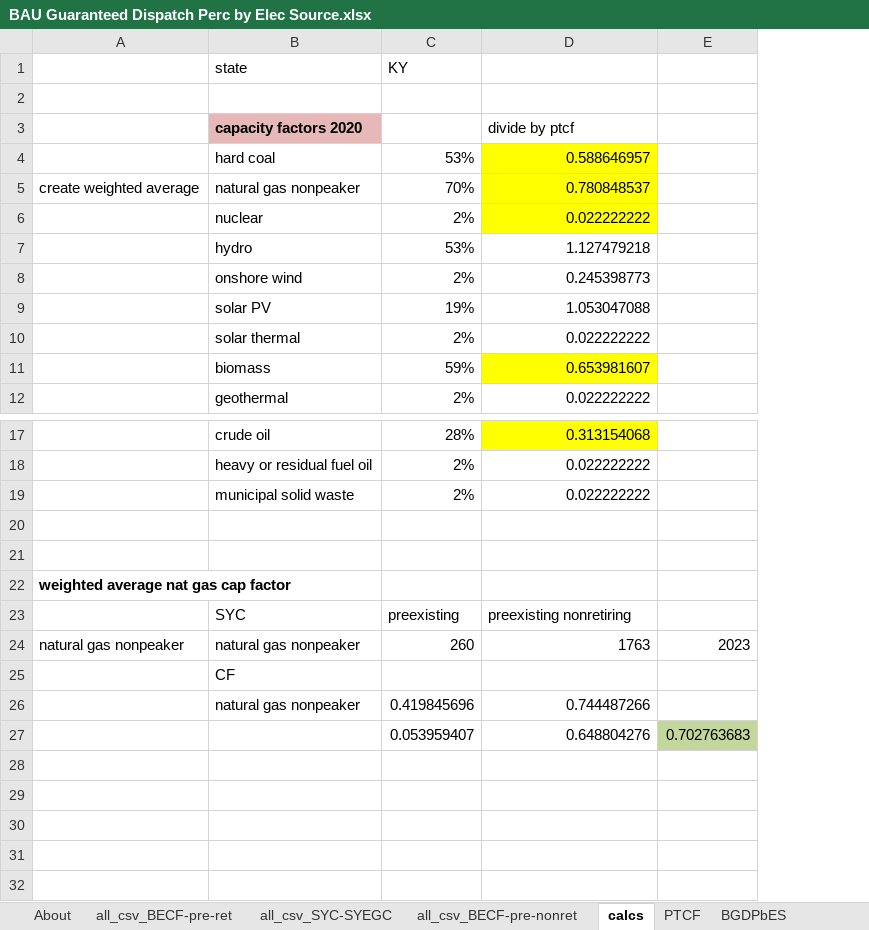
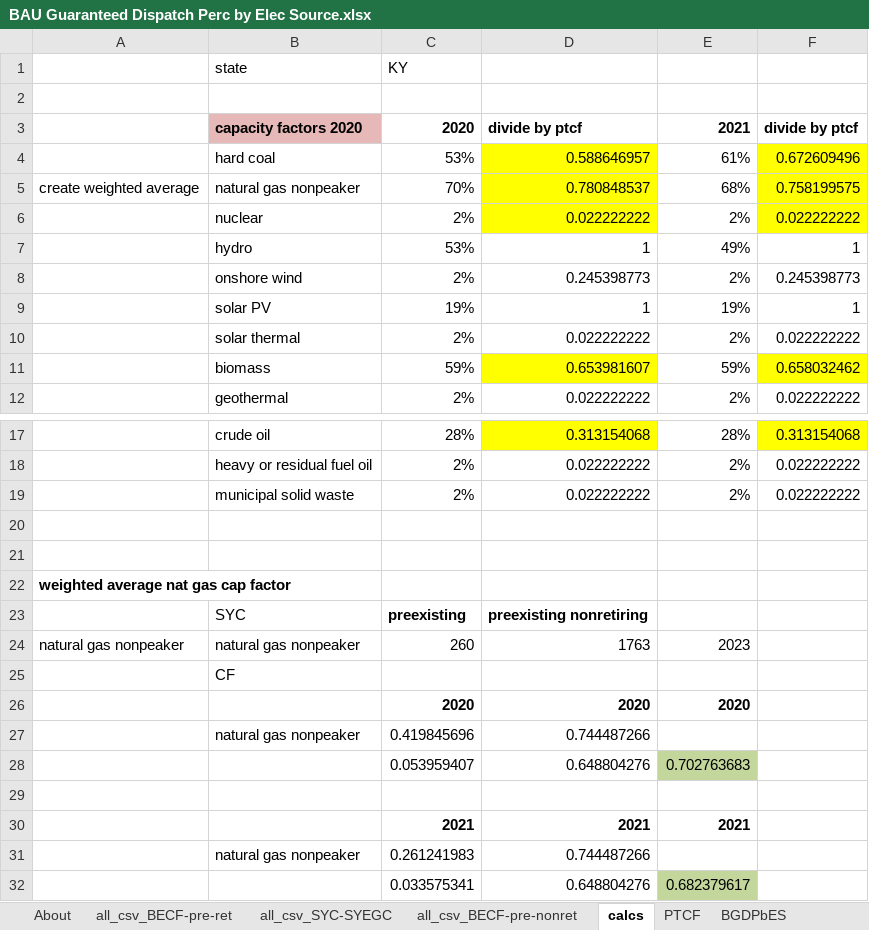
Before and after one commit to EnergyInnovation/eps-kentucky, an Excel workbook: InputData/elec/BGDPbES/BAU Guaranteed Dispatch Perc by Elec Source.xlsx, sheet calcs, drawn as a sheet; only a part is shown, gaps mark what is left out; values as stored, in another font and other column widths than the file's, no borders; removed rows and columns are numbered as before the commit, all else as after; the diff names each change by its address in the sheet, - before the commit and + after, or states it on an @@ line.

```diff
--- a/InputData/elec/BGDPbES/BAU Guaranteed Dispatch Perc by Elec Source.xlsx (sheet calcs)
+++ b/InputData/elec/BGDPbES/BAU Guaranteed Dispatch Perc by Elec Source.xlsx (sheet calcs)
-column E, rows 24-27: 2023 |  |  | 0.702763683
+column E, rows 3-12: 2021 | 61% | 68% | 2% | 49% | 2% | 19% | 2% | 59% | 2%; rows 17-24: 28% | 2% | 2% |  |  |  |  | 2023; row 28: 0.702763683
+column F, rows 3-12: divide by ptcf | 0.672609496 | 0.758199575 | 0.022222222 | 1 | 0.245398773 | 1 | 0.022222222 | 0.658032462 | 0.022222222; rows 17-19: 0.313154068 | 0.022222222 | 0.022222222
-C3: (empty)
+C3: 2020
-D3 bold: off
+D3 bold: on
-D7: 1.127479218
+D7: 1
-D9: 1.053047088
+D9: 1
-C23:D23 bold: off
+C23:D23 bold: on
+row 26:  |  | 2020 | 2020 | 2020
+row 29: (empty)
+row 30:  |  | 2021 | 2021 | 2021
+row 31:  | natural gas nonpeaker | 0.261241983 | 0.744487266
+row 32:  |  | 0.033575341 | 0.648804276 | 0.682379617
```
Also changed, not shown: sheet all_csv_BECF-pre-ret, sheet BGDPbES, sheet About, formulas that keep their value, 4 other files.
